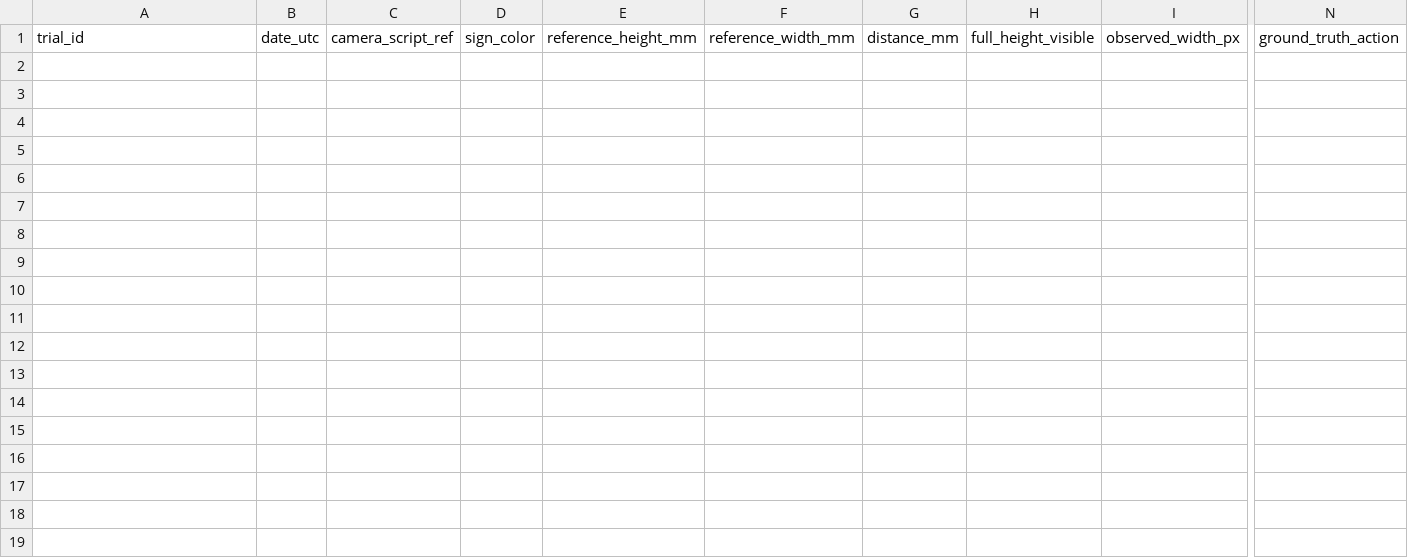
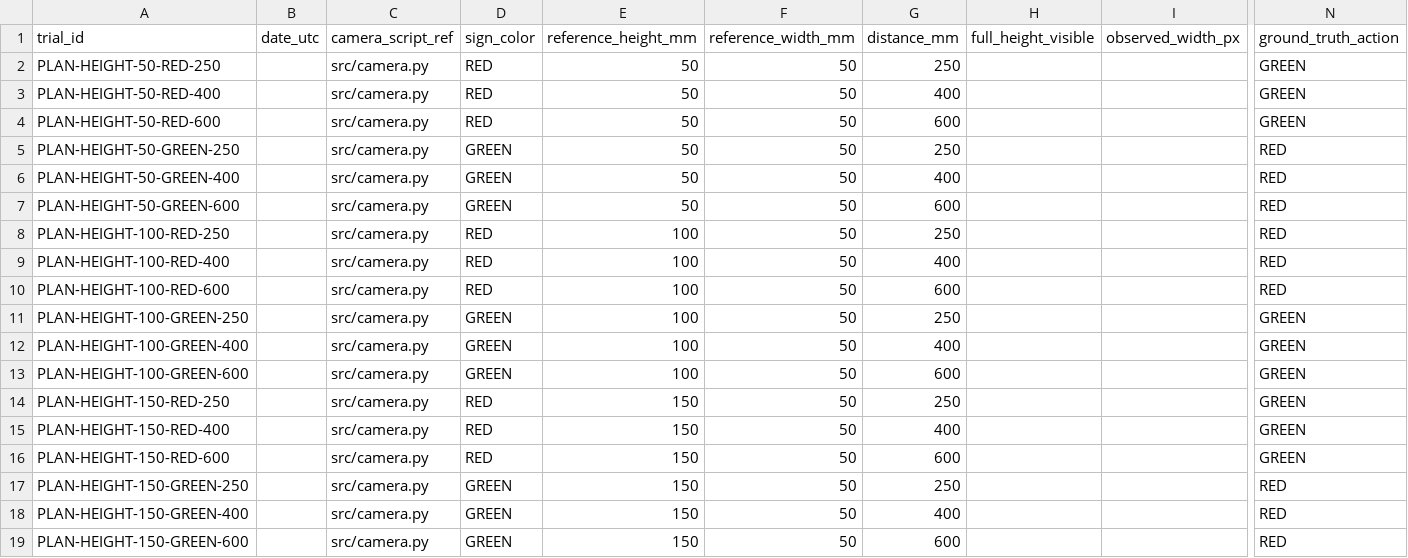
Before and after one commit to andreipopescufilimon/WRO2026_Future_Engineers, a CSV file: docs/validation/physical/sign_height_trials.csv, drawn as a sheet; only a part is shown, gaps mark what is left out; rows hold the shown columns only; the diff names each change by its address in the sheet, - before the commit and + after, or states it on an @@ line.

```diff
--- a/docs/validation/physical/sign_height_trials.csv
+++ b/docs/validation/physical/sign_height_trials.csv
+row 2: PLAN-HEIGHT-50-RED-250 |  | src/camera.py | RED | 50 | 50 | 250 |  |  | GREEN
+row 3: PLAN-HEIGHT-50-RED-400 |  | src/camera.py | RED | 50 | 50 | 400 |  |  | GREEN
+row 4: PLAN-HEIGHT-50-RED-600 |  | src/camera.py | RED | 50 | 50 | 600 |  |  | GREEN
+row 5: PLAN-HEIGHT-50-GREEN-250 |  | src/camera.py | GREEN | 50 | 50 | 250 |  |  | RED
+row 6: PLAN-HEIGHT-50-GREEN-400 |  | src/camera.py | GREEN | 50 | 50 | 400 |  |  | RED
+row 7: PLAN-HEIGHT-50-GREEN-600 |  | src/camera.py | GREEN | 50 | 50 | 600 |  |  | RED
+row 8: PLAN-HEIGHT-100-RED-250 |  | src/camera.py | RED | 100 | 50 | 250 |  |  | RED
+row 9: PLAN-HEIGHT-100-RED-400 |  | src/camera.py | RED | 100 | 50 | 400 |  |  | RED
+row 10: PLAN-HEIGHT-100-RED-600 |  | src/camera.py | RED | 100 | 50 | 600 |  |  | RED
+row 11: PLAN-HEIGHT-100-GREEN-250 |  | src/camera.py | GREEN | 100 | 50 | 250 |  |  | GREEN
+row 12: PLAN-HEIGHT-100-GREEN-400 |  | src/camera.py | GREEN | 100 | 50 | 400 |  |  | GREEN
+row 13: PLAN-HEIGHT-100-GREEN-600 |  | src/camera.py | GREEN | 100 | 50 | 600 |  |  | GREEN
+row 14: PLAN-HEIGHT-150-RED-250 |  | src/camera.py | RED | 150 | 50 | 250 |  |  | GREEN
+row 15: PLAN-HEIGHT-150-RED-400 |  | src/camera.py | RED | 150 | 50 | 400 |  |  | GREEN
+row 16: PLAN-HEIGHT-150-RED-600 |  | src/camera.py | RED | 150 | 50 | 600 |  |  | GREEN
+row 17: PLAN-HEIGHT-150-GREEN-250 |  | src/camera.py | GREEN | 150 | 50 | 250 |  |  | RED
+row 18: PLAN-HEIGHT-150-GREEN-400 |  | src/camera.py | GREEN | 150 | 50 | 400 |  |  | RED
+row 19: PLAN-HEIGHT-150-GREEN-600 |  | src/camera.py | GREEN | 150 | 50 | 600 |  |  | RED
```
Also changed, not shown: docs/validation/DATASET_INDEX.csv, docs/validation/measurement_templates/full_runs.csv, 27 other files.
